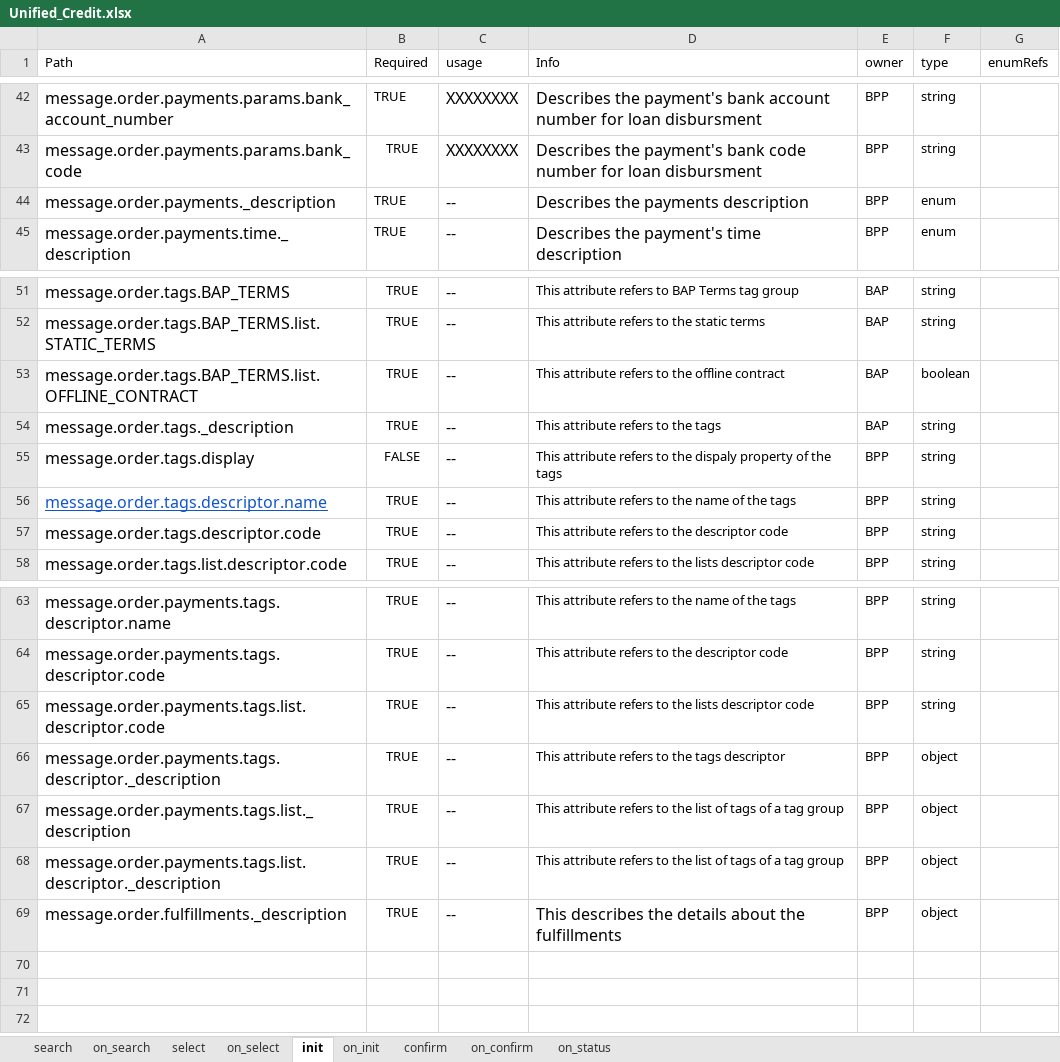
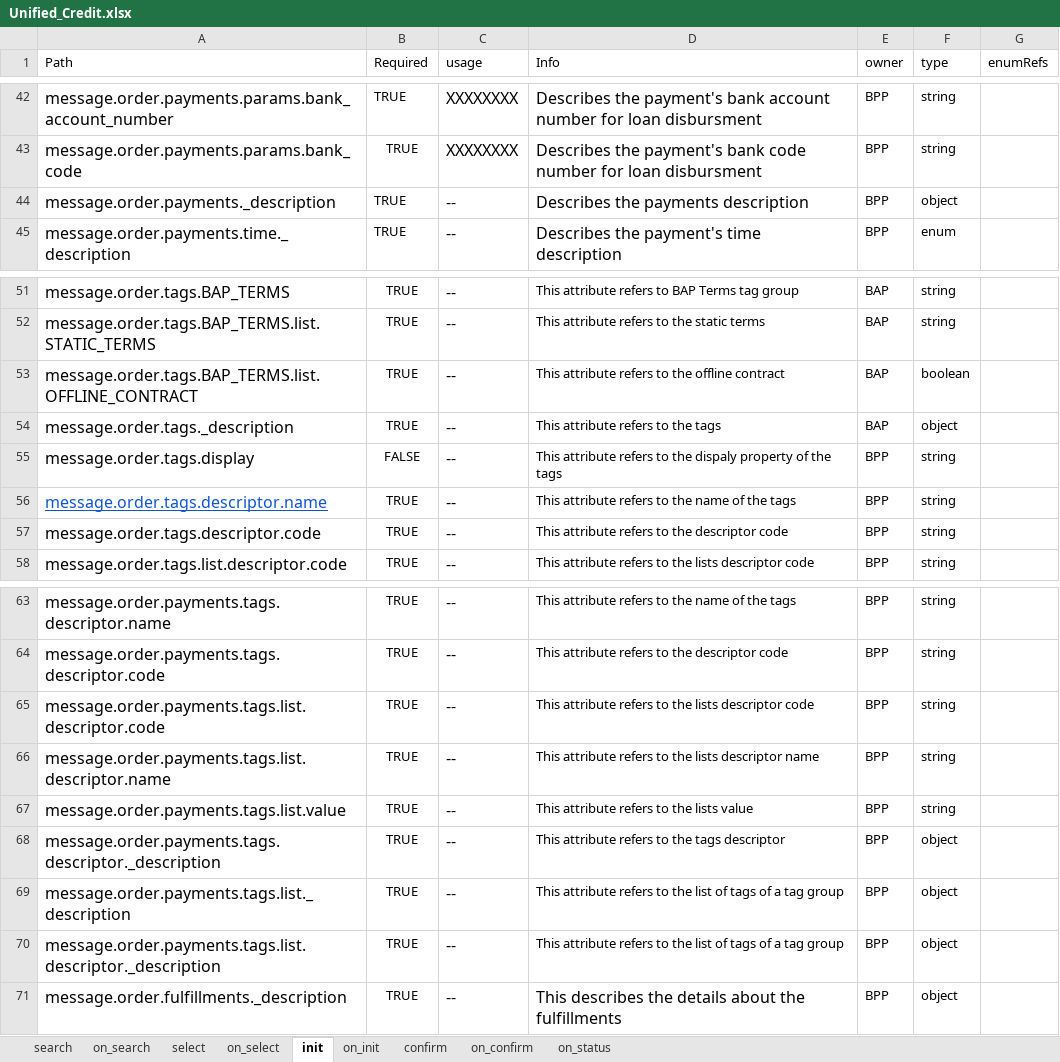
Before and after one commit to ONDC-Official/ONDC-FIS-Specifications, an Excel workbook: api/components/Unified_Credit.xlsx, sheet init, drawn as a sheet; only a part is shown, gaps mark what is left out; values as stored, in another font and other column widths than the file's, no borders; charts and pictures not drawn; the diff names each change by its address in the sheet, - before the commit and + after, or states it on an @@ line.

```diff
--- a/api/components/Unified_Credit.xlsx (sheet init)
+++ b/api/components/Unified_Credit.xlsx (sheet init)
-F44 (type): enum
+F44 (type): object
-F54 (type): string
+F54 (type): object
+row 66: message.order.payments.tags.list.descriptor.name | TRUE | -- | This attribute refers to the lists descriptor name | BPP | string
+row 67: message.order.payments.tags.list.value | TRUE | -- | This attribute refers to the lists value | BPP | string
```
Also changed, not shown: sheet confirm, sheet on_init, sheet on_status, sheet on_confirm, sheet on_select, sheet on_search, 4 other files.
